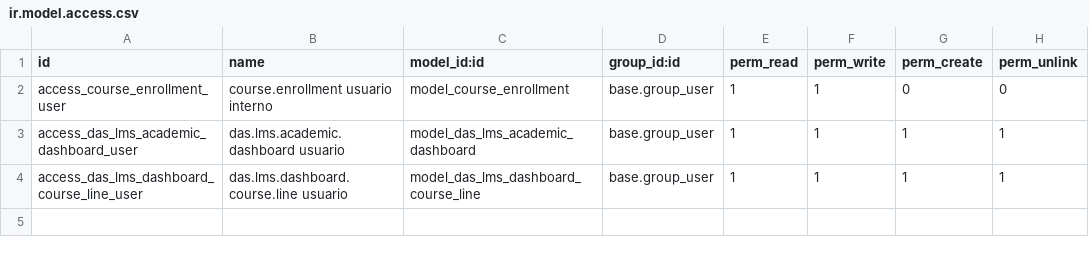
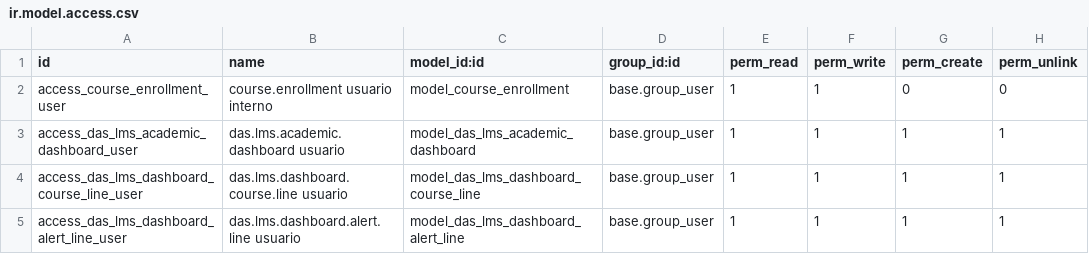
Before and after one commit to ArielParedesLozada/Odoo-DAS, a CSV file: addons/das_lms/security/ir.model.access.csv, drawn as a sheet; the diff names each change by its address in the sheet, - before the commit and + after, or states it on an @@ line.

```diff
--- a/addons/das_lms/security/ir.model.access.csv
+++ b/addons/das_lms/security/ir.model.access.csv
+row 5: access_das_lms_dashboard_alert_line_user | das.lms.dashboard.alert.line usuario | model_das_lms_dashboard_alert_line | base.group_user | 1 | 1 | 1 | 1
```
Also changed, not shown: 5 other files.
